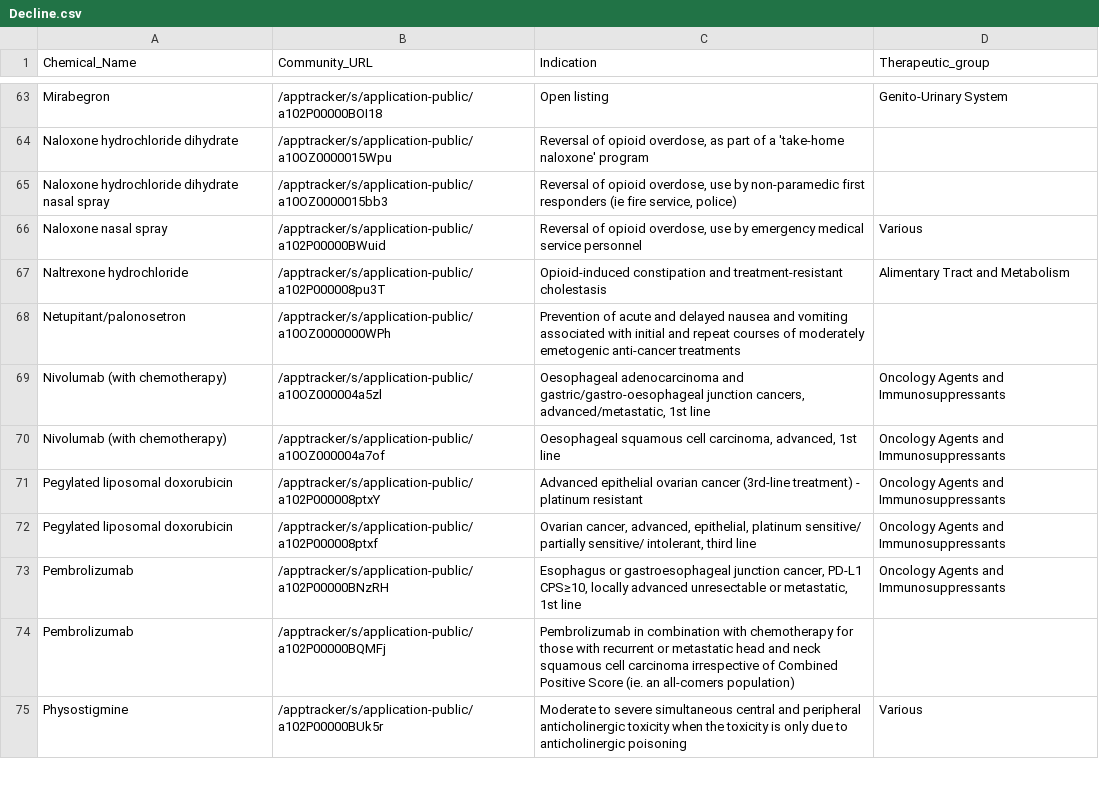
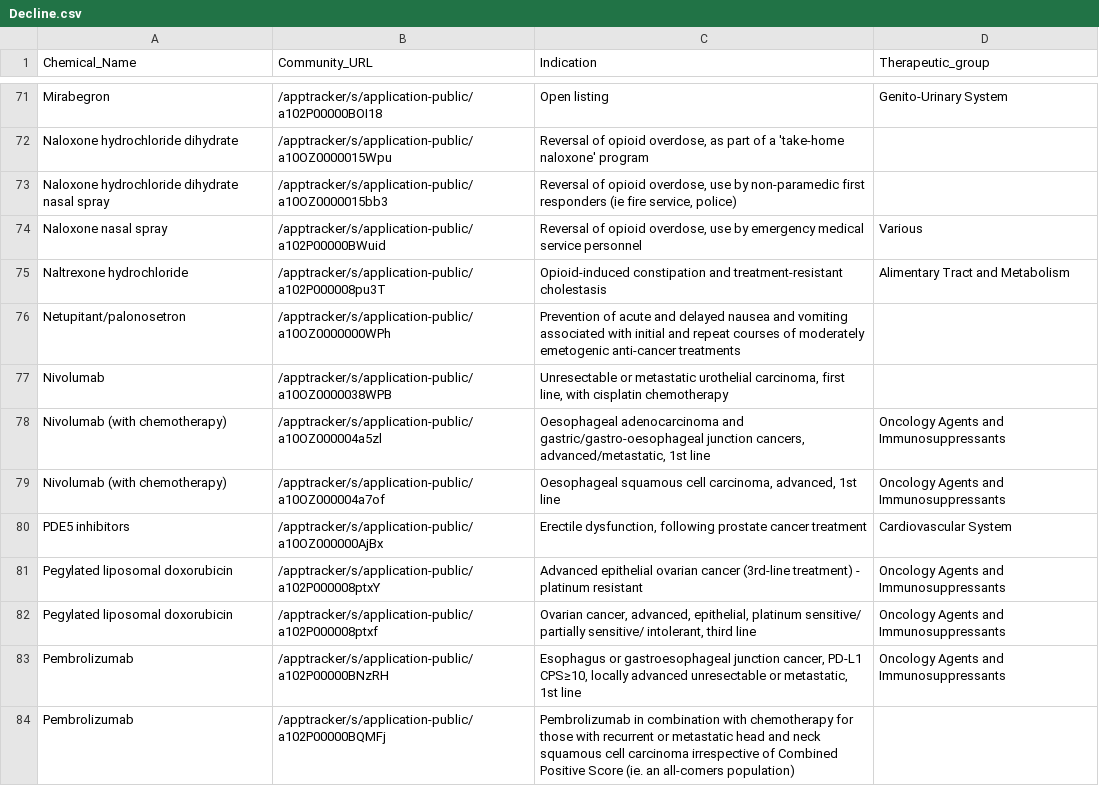
Before and after one commit to UoA-eResearch/pharmac, a CSV file: Decline.csv, drawn as a sheet; only a part is shown, gaps mark what is left out; the shorter side is filled out with more unchanged rows; the diff covers the shown part only; the diff names each change by its address in the sheet, - before the commit and + after, or states it on an @@ line.

```diff
--- a/Decline.csv
+++ b/Decline.csv
+row 77: Nivolumab | /apptracker/s/application-public/a10OZ0000038WPB | Unresectable or metastatic urothelial carcinoma, first line, with cisplatin chemotherapy
+row 80: PDE5 inhibitors | /apptracker/s/application-public/a10OZ000000AjBx | Erectile dysfunction, following prostate cancer treatment | Cardiovascular System
```
Also changed, not shown: 15 added rows elsewhere in this file, CS_CN.csv.
